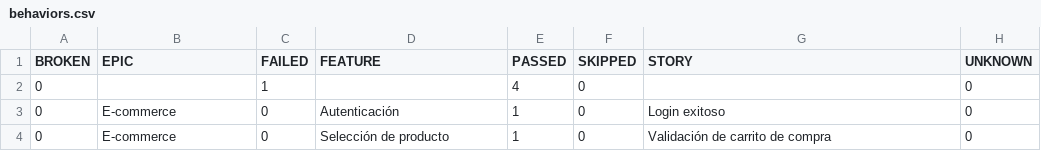
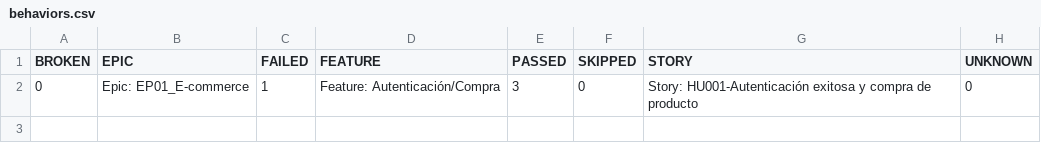
Before and after one commit to JBcampus/C_AUTOPYTHON, a CSV file: reports/allure-report/data/behaviors.csv, drawn as a sheet.

```diff
--- a/reports/allure-report/data/behaviors.csv
+++ b/reports/allure-report/data/behaviors.csv
@@ -1,4 +1,2 @@
 "BROKEN","EPIC","FAILED","FEATURE","PASSED","SKIPPED","STORY","UNKNOWN"
-"0","","1","","4","0","","0"
-"0","E-commerce","0","Autenticación","1","0","Login exitoso","0"
-"0","E-commerce","0","Selección de producto","1","0","Validación de carrito de compra","0"
+"0","Epic: EP01_E-commerce","1","Feature: Autenticación/Compra","3","0","Story: HU001-Autenticación exitosa y compra de producto","0"
```
Also changed, not shown: reports/allure-report/data/suites.csv, 50 other files.
